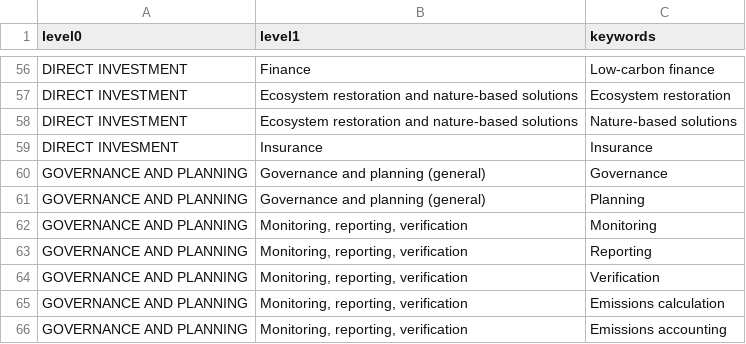
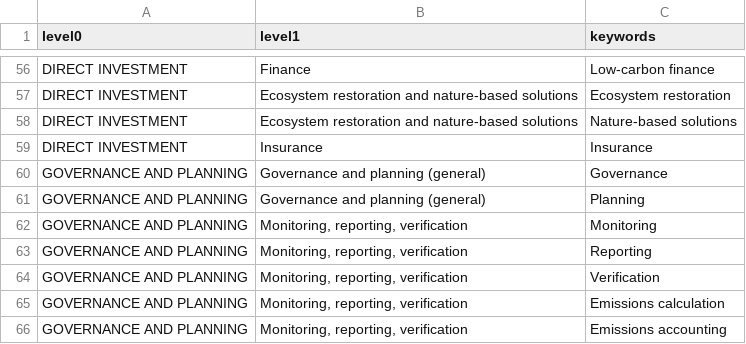
Before and after one commit to chrisaballard/policy-search, a CSV file: schema/instruments.csv, drawn as a sheet; only a part is shown, gaps mark what is left out.

Commit message:
Fix typo in instruments definition (#87)

```diff
--- a/schema/instruments.csv
+++ b/schema/instruments.csv
@@ -58,3 +58,3 @@ DIRECT INVESTMENT,Ecosystem restoration and nature-based solutions,Ecosystem res
 DIRECT INVESTMENT,Ecosystem restoration and nature-based solutions,Nature-based solutions
-DIRECT INVESMENT,Insurance,Insurance
+DIRECT INVESTMENT,Insurance,Insurance
 GOVERNANCE AND PLANNING,Governance and planning (general),Governance
```
Also changed, not shown: 1 other file.
